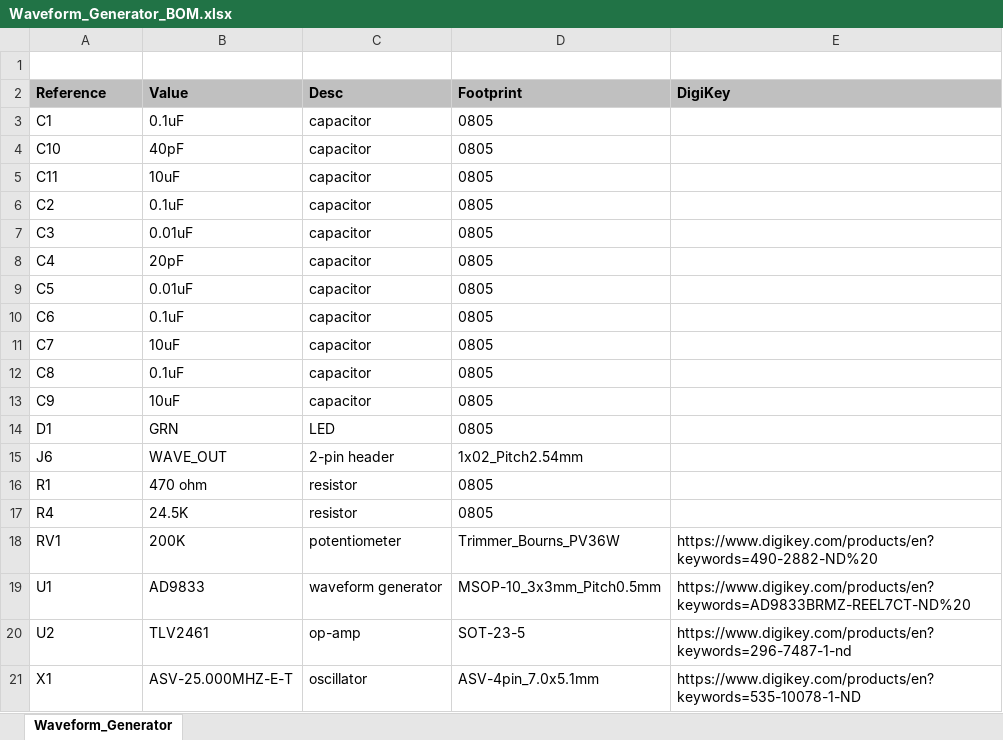
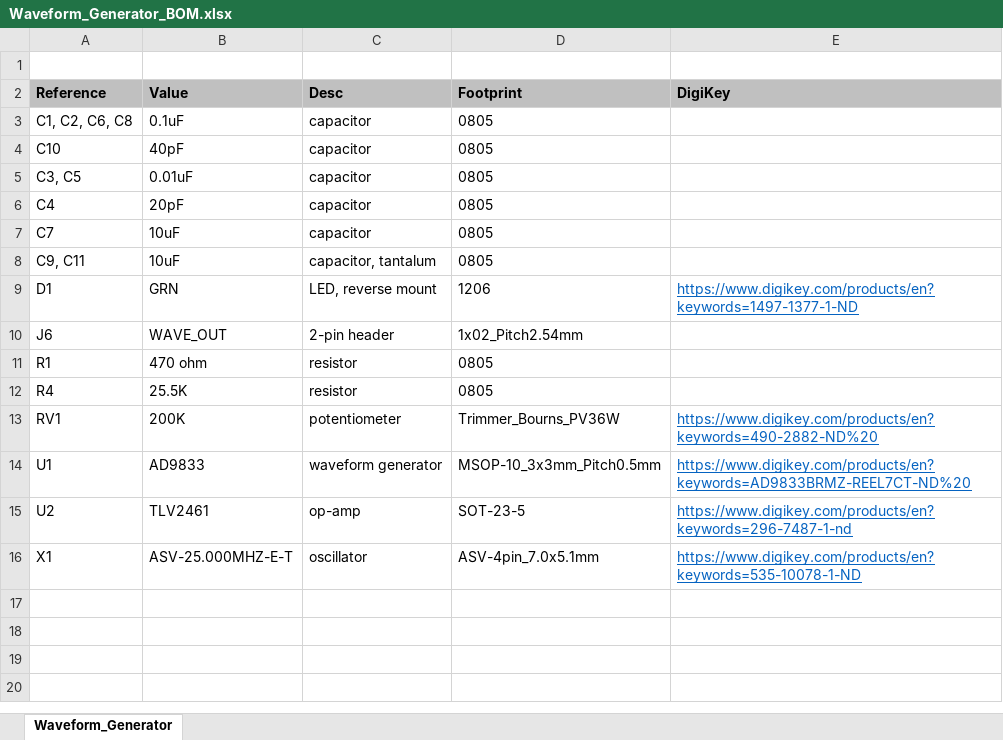
Before and after one commit to CedarGroveStudios/AD9833_FeatherWing, an Excel workbook: docs/Waveform_Generator_BOM.xlsx, sheet Waveform_Generator, drawn as a sheet; values as stored, in another font and other column widths than the file's, no borders; table styles not drawn; removed rows and columns are numbered as before the commit, all else as after; the diff names each change by its address in the sheet, - before the commit and + after, or states it on an @@ line.

```diff
--- a/docs/Waveform_Generator_BOM.xlsx (sheet Waveform_Generator)
+++ b/docs/Waveform_Generator_BOM.xlsx (sheet Waveform_Generator)
-A3 (Reference): C1
+A3 (Reference): C1, C2, C6, C8
-row 5: C11 | 10uF | capacitor | 0805
-row 6: C2 | 0.1uF | capacitor | 0805
-A5 (Reference): C3
+A5 (Reference): C3, C5
-row 9: C5 | 0.01uF | capacitor | 0805
-row 10: C6 | 0.1uF | capacitor | 0805
-row 12: C8 | 0.1uF | capacitor | 0805
-A8 (Reference): C9
+A8 (Reference): C9, C11
-C8 (Desc): capacitor
+C8 (Desc): capacitor, tantalum
-C9 (Desc): LED
+C9 (Desc): LED, reverse mount
-D9 (Footprint): 0805
+D9 (Footprint): 1206
-E9 (DigiKey): (empty)
+E9 (DigiKey): https://www.digikey.com/products/en?keywords=1497-1377-1-ND
-B12 (Value): 24.5K
+B12 (Value): 25.5K
@@ E13:E16 underline: off → on, text colour: black → #0563C1 @@
```
Also changed, not shown: docs/FeatherWing_Implementation_Chart.xlsx.
